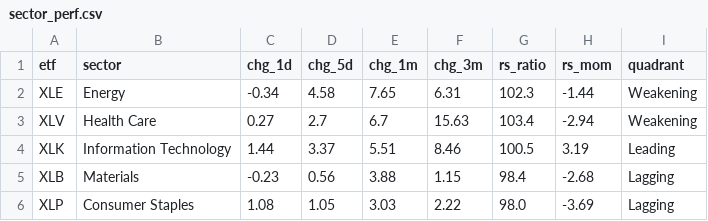
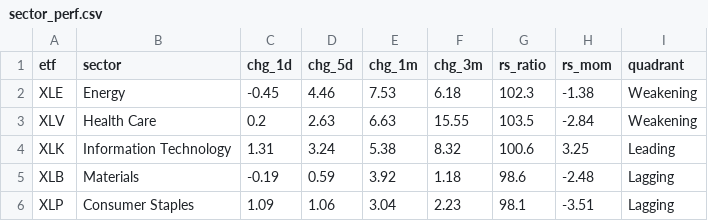
Before and after one commit to ArnaudVarela/TradingScan, a CSV file: dashboard/public/sector_perf.csv, drawn as a sheet; only a part is shown; the diff covers the shown part only.

```diff
--- a/dashboard/public/sector_perf.csv
+++ b/dashboard/public/sector_perf.csv
@@ -1,6 +1,6 @@
 etf,sector,chg_1d,chg_5d,chg_1m,chg_3m,rs_ratio,rs_mom,quadrant
-XLE,Energy,-0.34,4.58,7.65,6.31,102.3,-1.44,Weakening
-XLV,Health Care,0.27,2.7,6.7,15.63,103.4,-2.94,Weakening
-XLK,Information Technology,1.44,3.37,5.51,8.46,100.5,3.19,Leading
-XLB,Materials,-0.23,0.56,3.88,1.15,98.4,-2.68,Lagging
-XLP,Consumer Staples,1.08,1.05,3.03,2.22,98.0,-3.69,Lagging
+XLE,Energy,-0.45,4.46,7.53,6.18,102.3,-1.38,Weakening
+XLV,Health Care,0.2,2.63,6.63,15.55,103.5,-2.84,Weakening
+XLK,Information Technology,1.31,3.24,5.38,8.32,100.6,3.25,Leading
+XLB,Materials,-0.19,0.59,3.92,1.18,98.6,-2.48,Lagging
+XLP,Consumer Staples,1.09,1.06,3.04,2.23,98.1,-3.51,Lagging
```
Also changed, not shown: 32 edited cells elsewhere in this file, fallen_angel.csv, market_setups.csv, 3 other files.
